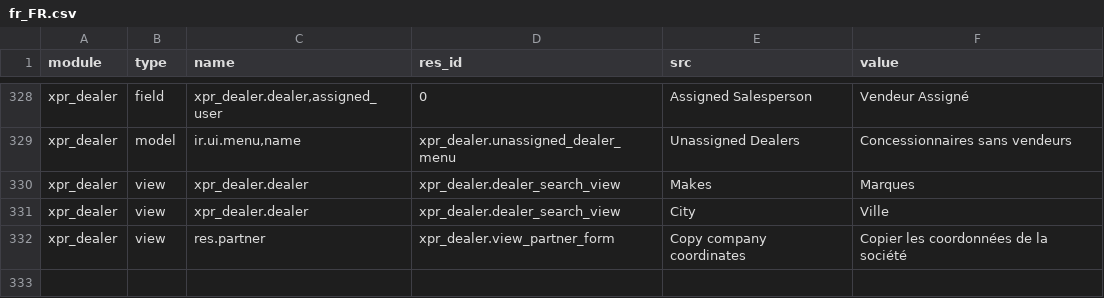
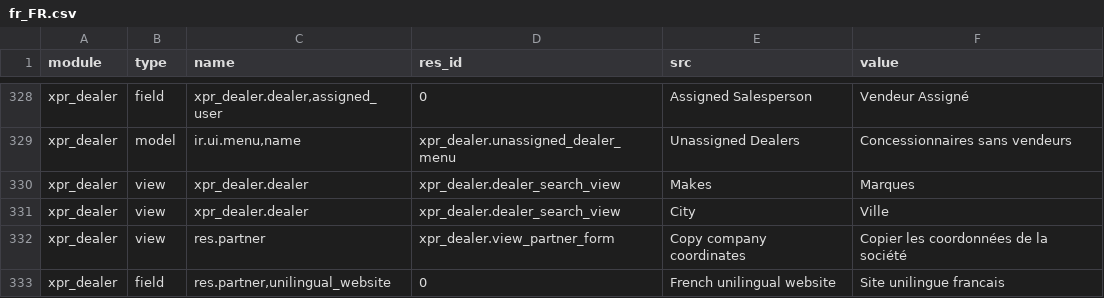
Before and after one commit to Xprima-ERP/odoo_addons, a CSV file: xpr_dealer/i18n/fr_FR.csv, drawn as a sheet; only a part is shown, gaps mark what is left out.

Commit message:
1603 Unilingual website flag

```diff
--- a/xpr_dealer/i18n/fr_FR.csv
+++ b/xpr_dealer/i18n/fr_FR.csv
@@ -332 +332,2 @@ xpr_dealer,view,xpr_dealer.dealer,xpr_dealer.dealer_search_view,City,Ville
 xpr_dealer,view,res.partner,xpr_dealer.view_partner_form,Copy company coordinates,Copier les coordonnées de la société
+xpr_dealer,field,"res.partner,unilingual_website",0,French unilingual website,Site unilingue francais
```
Also changed, not shown: 3 other files.
